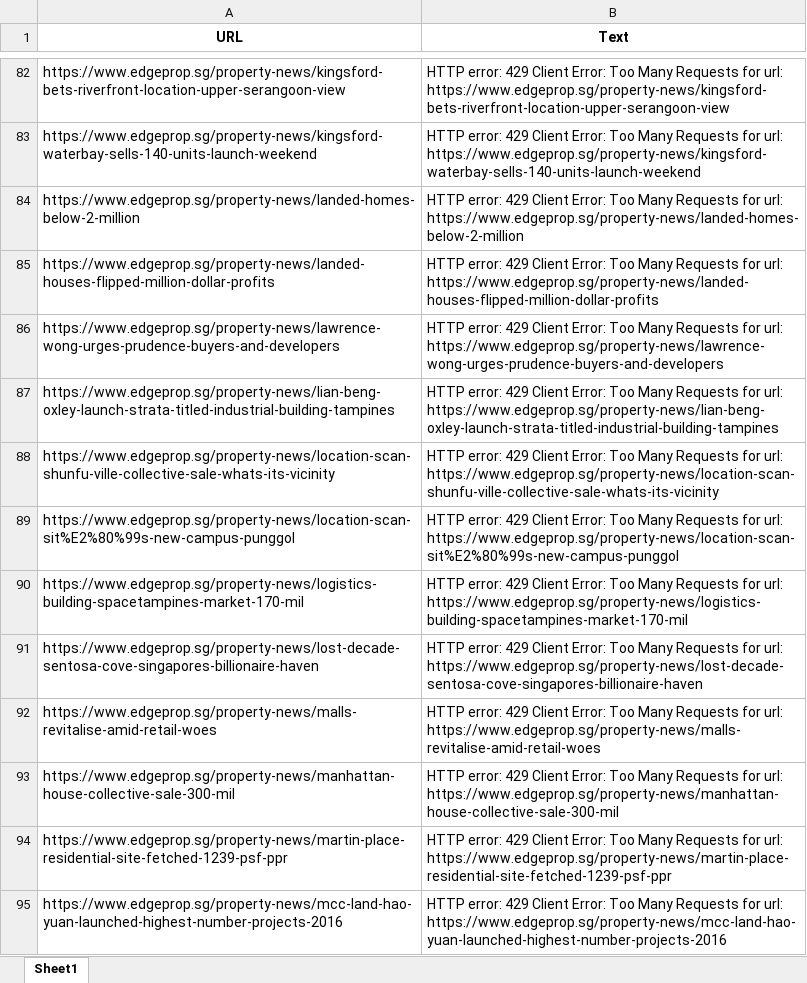
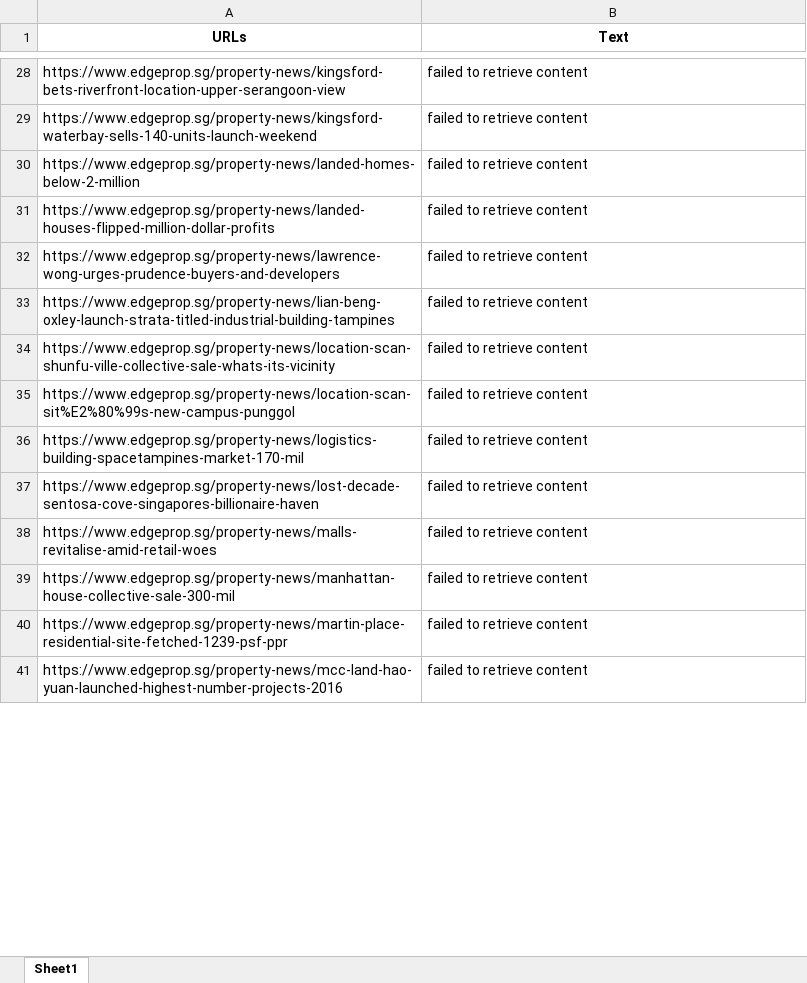
Before and after one commit to loowenwen/jtc-market-sentiments, an Excel workbook: data_cleaning.xlsx, sheet Sheet1, drawn as a sheet; only a part is shown, gaps mark what is left out; values as stored, in another font and other column widths than the file's, no borders; addresses are those after the commit; the diff covers the shown part only; the diff names each change by its address in the sheet, - before the commit and + after, or states it on an @@ line.

```diff
--- a/data_cleaning.xlsx (sheet Sheet1)
+++ b/data_cleaning.xlsx (sheet Sheet1)
-A1: URL
+A1: URLs
-B28 (Text): HTTP error: 429 Client Error: Too Many Requests for url: https://www.edgeprop.sg/property-news/kingsford-bets-riverfront-location-upper-serangoon-view
+B28 (Text): failed to retrieve content
-B29 (Text): HTTP error: 429 Client Error: Too Many Requests for url: https://www.edgeprop.sg/property-news/kingsford-waterbay-sells-140-units-launch-weekend
+B29 (Text): failed to retrieve content
-B30 (Text): HTTP error: 429 Client Error: Too Many Requests for url: https://www.edgeprop.sg/property-news/landed-homes-below-2-million
+B30 (Text): failed to retrieve content
-B31 (Text): HTTP error: 429 Client Error: Too Many Requests for url: https://www.edgeprop.sg/property-news/landed-houses-flipped-million-dollar-profits
+B31 (Text): failed to retrieve content
-B32 (Text): HTTP error: 429 Client Error: Too Many Requests for url: https://www.edgeprop.sg/property-news/lawrence-wong-urges-prudence-buyers-and-developers
+B32 (Text): failed to retrieve content
-B33 (Text): HTTP error: 429 Client Error: Too Many Requests for url: https://www.edgeprop.sg/property-news/lian-beng-oxley-launch-strata-titled-industrial-building-tampines
+B33 (Text): failed to retrieve content
-B34 (Text): HTTP error: 429 Client Error: Too Many Requests for url: https://www.edgeprop.sg/property-news/location-scan-shunfu-ville-collective-sale-whats-its-vicinity
+B34 (Text): failed to retrieve content
-B35 (Text): HTTP error: 429 Client Error: Too Many Requests for url: https://www.edgeprop.sg/property-news/location-scan-sit%E2%80%99s-new-campus-punggol
+B35 (Text): failed to retrieve content
-B36 (Text): HTTP error: 429 Client Error: Too Many Requests for url: https://www.edgeprop.sg/property-news/logistics-building-spacetampines-market-170-mil
+B36 (Text): failed to retrieve content
-B37 (Text): HTTP error: 429 Client Error: Too Many Requests for url: https://www.edgeprop.sg/property-news/lost-decade-sentosa-cove-singapores-billionaire-haven
+B37 (Text): failed to retrieve content
-B38 (Text): HTTP error: 429 Client Error: Too Many Requests for url: https://www.edgeprop.sg/property-news/malls-revitalise-amid-retail-woes
+B38 (Text): failed to retrieve content
-B39 (Text): HTTP error: 429 Client Error: Too Many Requests for url: https://www.edgeprop.sg/property-news/manhattan-house-collective-sale-300-mil
+B39 (Text): failed to retrieve content
-B40 (Text): HTTP error: 429 Client Error: Too Many Requests for url: https://www.edgeprop.sg/property-news/martin-place-residential-site-fetched-1239-psf-ppr
+B40 (Text): failed to retrieve content
-B41 (Text): HTTP error: 429 Client Error: Too Many Requests for url: https://www.edgeprop.sg/property-news/mcc-land-hao-yuan-launched-highest-number-projects-2016
+B41 (Text): failed to retrieve content
```
Also changed, not shown: 55 removed rows and 108 edited cells elsewhere in this sheet, texts_cleaned.xlsx, 2 other files.
